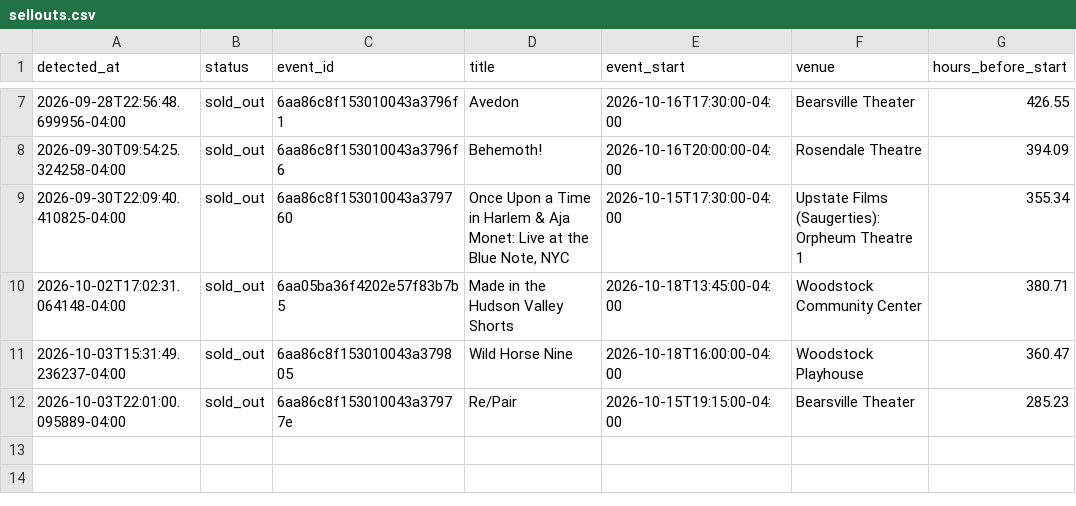
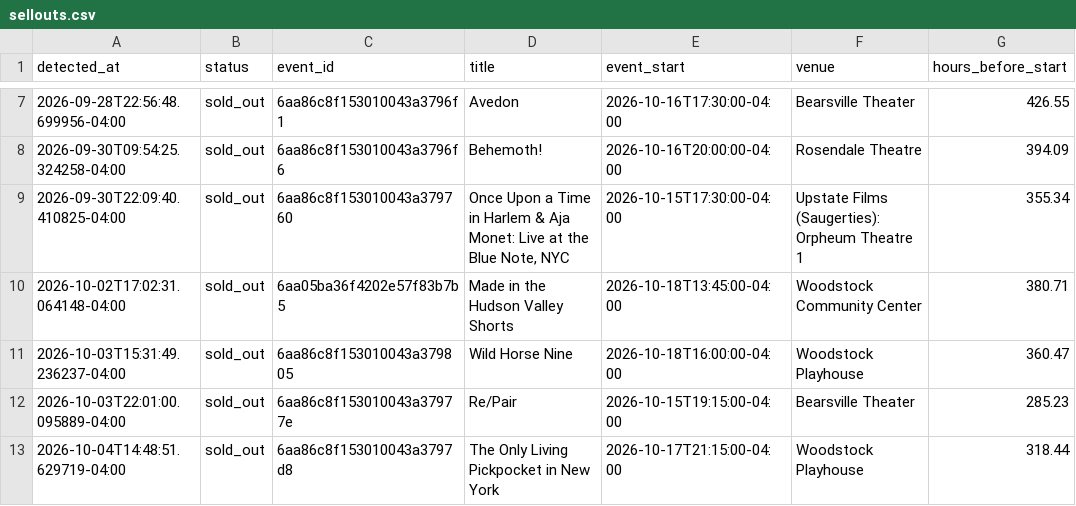
Before and after one commit to themorgantown/woodstock-filmfestival-calendar-generator, a CSV file: sellouts.csv, drawn as a sheet; only a part is shown, gaps mark what is left out.

```diff
--- a/sellouts.csv
+++ b/sellouts.csv
@@ -12 +12,2 @@ detected_at,status,event_id,title,event_start,venue,hours_before_start
 2026-10-03T22:01:00.095889-04:00,sold_out,6aa86c8f153010043a37977e,Re/Pair,2026-10-15T19:15:00-04:00,Bearsville Theater,285.23
+2026-10-04T14:48:51.629719-04:00,sold_out,6aa86c8f153010043a3797d8,The Only Living Pickpocket in New York,2026-10-17T21:15:00-04:00,Woodstock Playhouse,318.44
```
Also changed, not shown: 2 other files.
